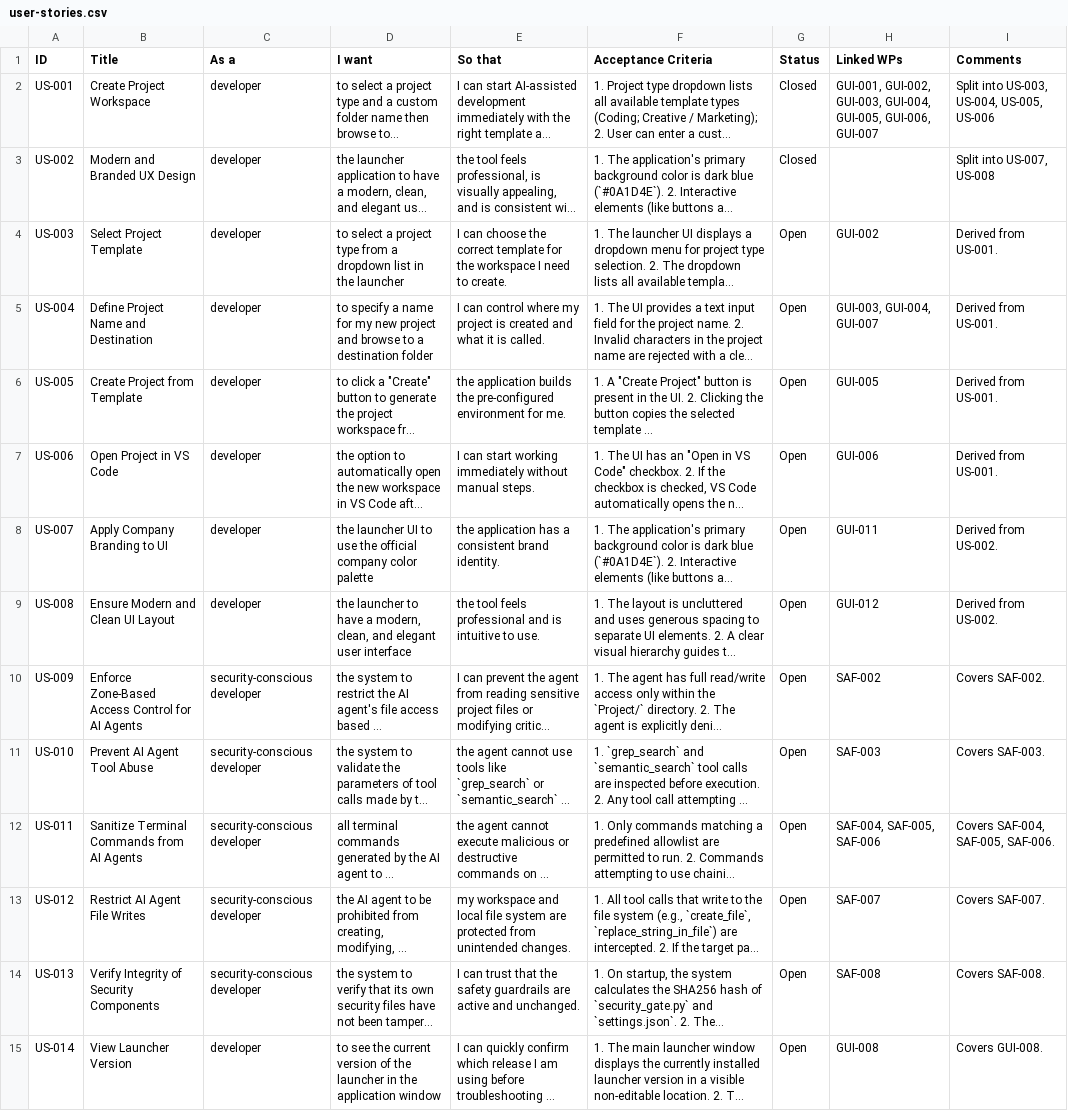
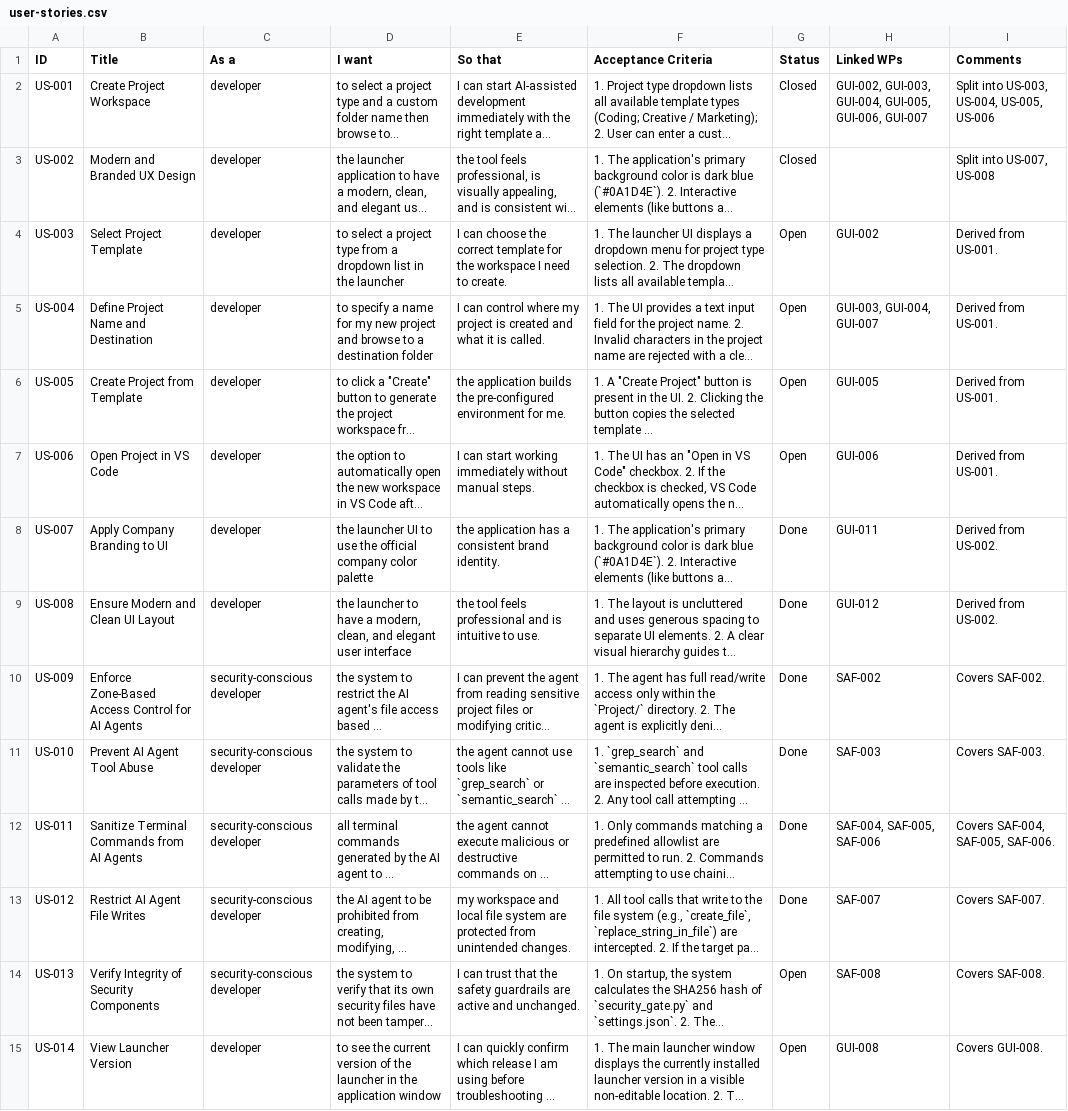
Before and after one commit to xX2Angelo8Xx/Turbulence-Solutions-Safe-Agent-Workspace, a CSV file: docs/user-stories/user-stories.csv, drawn as a sheet; only a part is shown; long unchanged cells end in …; the diff names each change by its address in the sheet, - before the commit and + after, or states it on an @@ line.

```diff
--- a/docs/user-stories/user-stories.csv
+++ b/docs/user-stories/user-stories.csv
-H2 (Linked WPs): GUI-001, GUI-002, GUI-003,…
+H2 (Linked WPs): GUI-002, GUI-003,…
-G8:G13 (Status): Open
+G8:G13 (Status): Done
```
Also changed, not shown: docs/test-results/test-results.csv, 5 other files.
